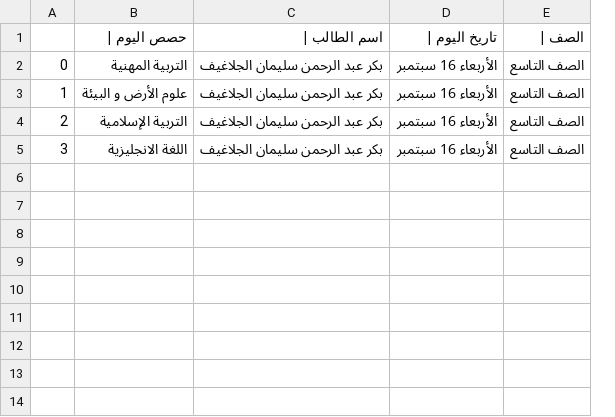
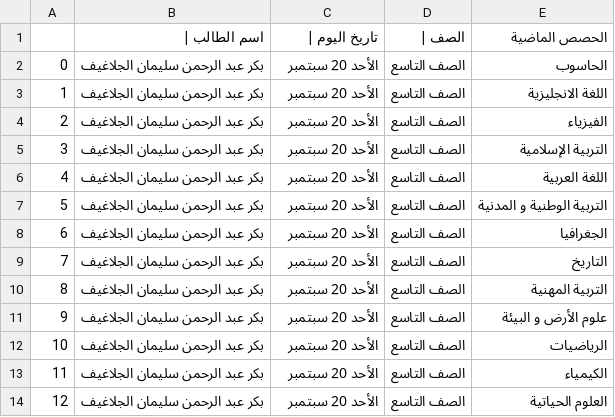
Before and after one commit to BonZai-841/Darsak-JO-Notiffication, a CSV file: CSV/Darsak.csv, drawn as a sheet; removed rows and columns are numbered as before the commit, all else as after; the diff names each change by its address in the sheet, - before the commit and + after, or states it on an @@ line.

```diff
--- a/CSV/Darsak.csv
+++ b/CSV/Darsak.csv
-column B (حصص اليوم |), rows 2-5: التربية المهنية | علوم الأرض و البيئة | التربية الإسلامية | اللغة الانجليزية
+column E (الحصص الماضية), rows 2-5: الحاسوب | اللغة الانجليزية | الفيزياء | التربية الإسلامية
-C2:C5 (تاريخ اليوم |): الأربعاء 16 سبتمبر
+C2:C5 (تاريخ اليوم |): الأحد 20 سبتمبر
+row 6: 4 | بكر عبد الرحمن سليمان الجلاغيف | الأحد 20 سبتمبر | الصف التاسع | اللغة العربية
+row 7: 5 | بكر عبد الرحمن سليمان الجلاغيف | الأحد 20 سبتمبر | الصف التاسع | التربية الوطنية و المدنية
+row 8: 6 | بكر عبد الرحمن سليمان الجلاغيف | الأحد 20 سبتمبر | الصف التاسع | الجغرافيا
+row 9: 7 | بكر عبد الرحمن سليمان الجلاغيف | الأحد 20 سبتمبر | الصف التاسع | التاريخ
+row 10: 8 | بكر عبد الرحمن سليمان الجلاغيف | الأحد 20 سبتمبر | الصف التاسع | التربية المهنية
+row 11: 9 | بكر عبد الرحمن سليمان الجلاغيف | الأحد 20 سبتمبر | الصف التاسع | علوم الأرض و البيئة
+row 12: 10 | بكر عبد الرحمن سليمان الجلاغيف | الأحد 20 سبتمبر | الصف التاسع | الرياضيات
+row 13: 11 | بكر عبد الرحمن سليمان الجلاغيف | الأحد 20 سبتمبر | الصف التاسع | الكيمياء
+row 14: 12 | بكر عبد الرحمن سليمان الجلاغيف | الأحد 20 سبتمبر | الصف التاسع | العلوم الحياتية
```
Also changed, not shown: 3 other files.
